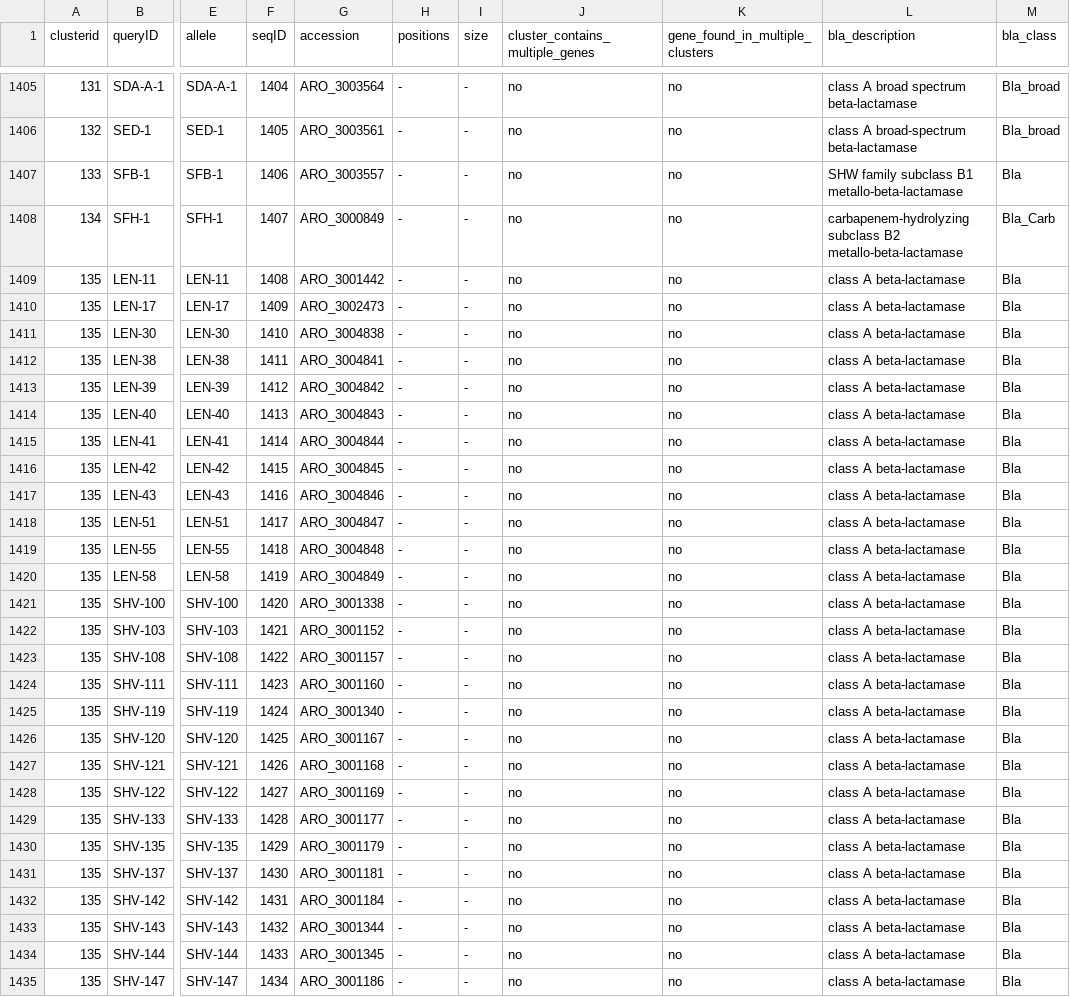
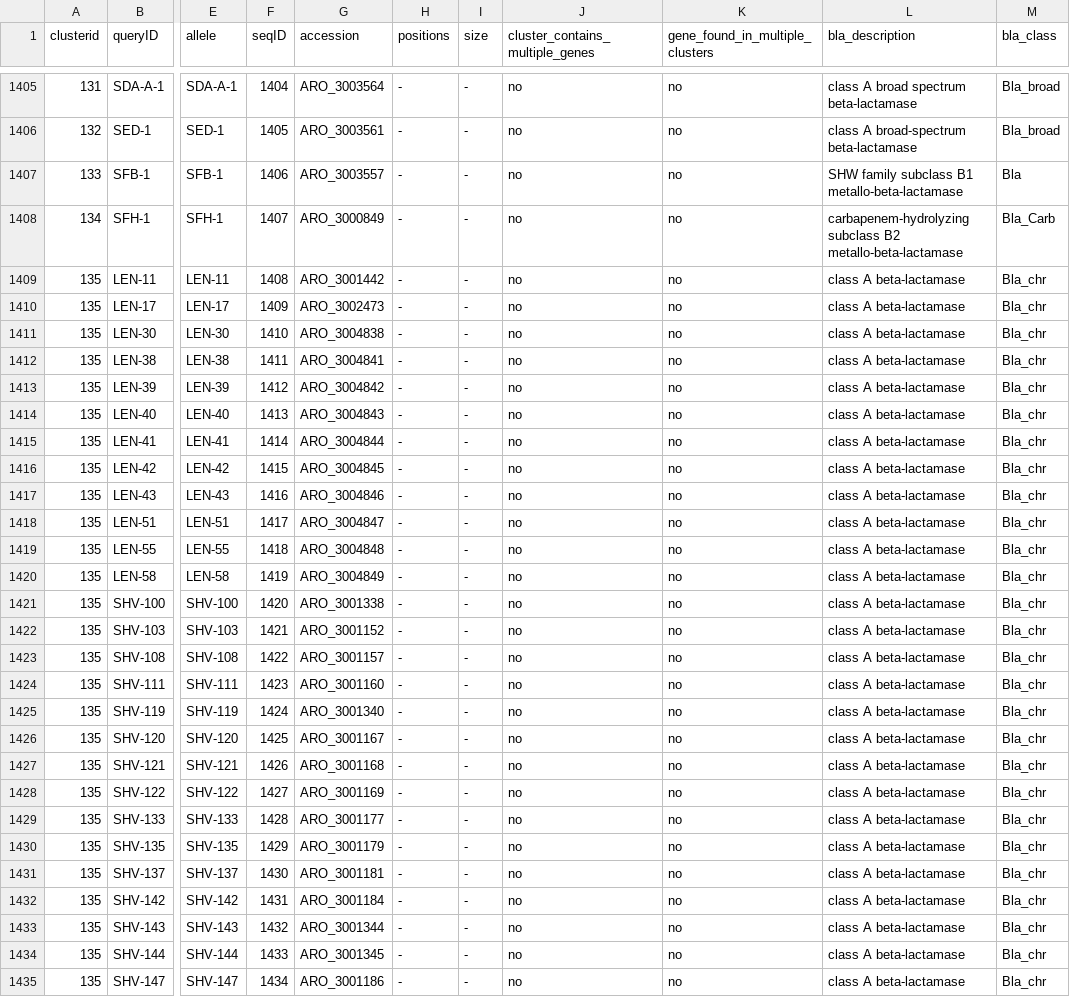
Before and after one commit to klebgenomics/Kleborate, a CSV file: kleborate/data/CARD_AMR_clustered.csv, drawn as a sheet; only a part is shown, gaps mark what is left out; the diff covers the shown part only; the diff names each change by its address in the sheet, - before the commit and + after, or states it on an @@ line.

```diff
--- a/kleborate/data/CARD_AMR_clustered.csv
+++ b/kleborate/data/CARD_AMR_clustered.csv
-M1409:M1435 (bla_class): Bla
+M1409:M1435 (bla_class): Bla_chr
```
Also changed, not shown: 151 edited cells elsewhere in this file, 1 other file.
